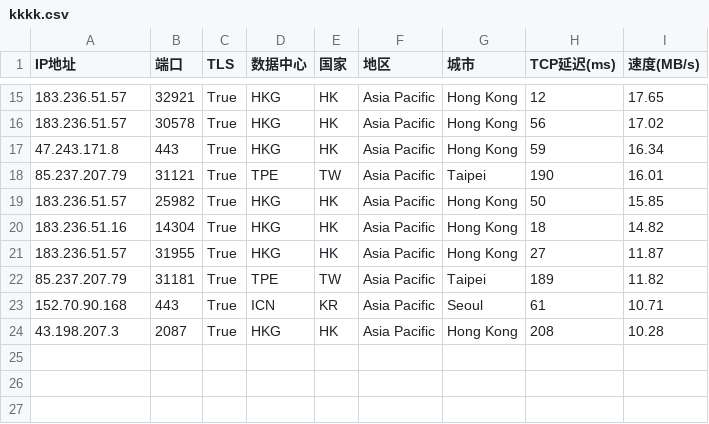
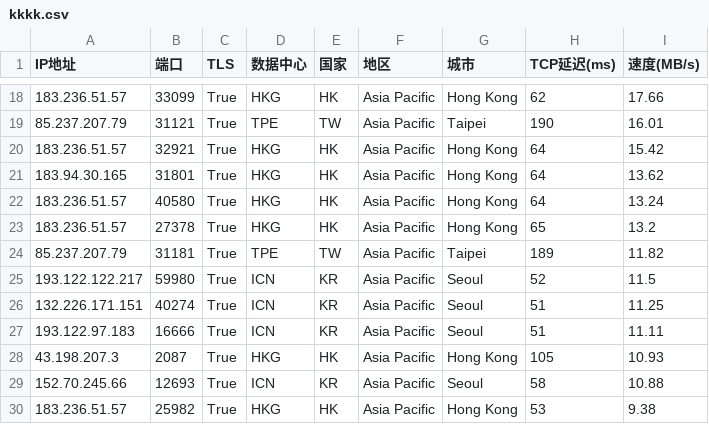
Before and after one commit to dingdingdang22/newini, a CSV file: kkkk.csv, drawn as a sheet; only a part is shown, gaps mark what is left out; the diff covers the shown part only.

```diff
--- a/kkkk.csv
+++ b/kkkk.csv
@@ -15,10 +18,13 @@ IP地址,端口,TLS,数据中心,国家,地区,城市,TCP延迟(ms),速度(MB/s)
-183.236.51.57,32921,True,HKG,HK,Asia Pacific,Hong Kong,12,17.65
-183.236.51.57,30578,True,HKG,HK,Asia Pacific,Hong Kong,56,17.02
-47.243.171.8,443,True,HKG,HK,Asia Pacific,Hong Kong,59,16.34
+183.236.51.57,33099,True,HKG,HK,Asia Pacific,Hong Kong,62,17.66
 85.237.207.79,31121,True,TPE,TW,Asia Pacific,Taipei,190,16.01
-183.236.51.57,25982,True,HKG,HK,Asia Pacific,Hong Kong,50,15.85
-183.236.51.16,14304,True,HKG,HK,Asia Pacific,Hong Kong,18,14.82
-183.236.51.57,31955,True,HKG,HK,Asia Pacific,Hong Kong,27,11.87
+183.236.51.57,32921,True,HKG,HK,Asia Pacific,Hong Kong,64,15.42
+183.94.30.165,31801,True,HKG,HK,Asia Pacific,Hong Kong,64,13.62
+183.236.51.57,40580,True,HKG,HK,Asia Pacific,Hong Kong,64,13.24
+183.236.51.57,27378,True,HKG,HK,Asia Pacific,Hong Kong,65,13.2
 85.237.207.79,31181,True,TPE,TW,Asia Pacific,Taipei,189,11.82
-152.70.90.168,443,True,ICN,KR,Asia Pacific,Seoul,61,10.71
-43.198.207.3,2087,True,HKG,HK,Asia Pacific,Hong Kong,208,10.28
+193.122.122.217,59980,True,ICN,KR,Asia Pacific,Seoul,52,11.5
+132.226.171.151,40274,True,ICN,KR,Asia Pacific,Seoul,51,11.25
+193.122.97.183,16666,True,ICN,KR,Asia Pacific,Seoul,51,11.11
+43.198.207.3,2087,True,HKG,HK,Asia Pacific,Hong Kong,105,10.93
+152.70.245.66,12693,True,ICN,KR,Asia Pacific,Seoul,58,10.88
+183.236.51.57,25982,True,HKG,HK,Asia Pacific,Hong Kong,53,9.38
```
Also changed, not shown: 5 added rows, 2 removed rows and 26 edited cells elsewhere in this file.
